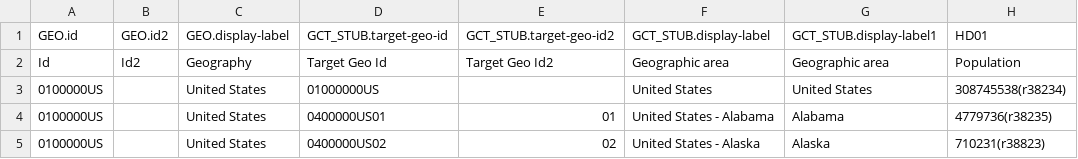
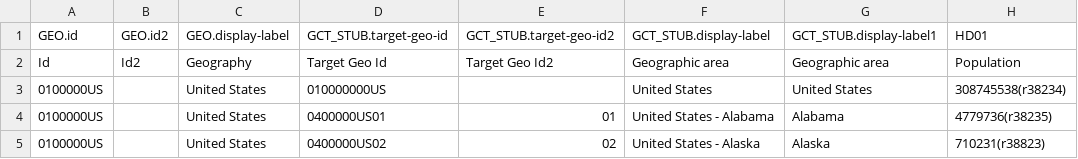
Before and after one commit to FJhkim4/CSE163, a CSV file: DEC_10_SF1_GCTPH1.US01PR_with_ann.csv, drawn as a sheet; only a part is shown; the diff names each change by its address in the sheet, - before the commit and + after, or states it on an @@ line.

Commit message:
file for self._area in states_class.py

```diff
--- a/DEC_10_SF1_GCTPH1.US01PR_with_ann.csv
+++ b/DEC_10_SF1_GCTPH1.US01PR_with_ann.csv
-D3 (GCT_STUB.target-geo-id): 01000000US
+D3 (GCT_STUB.target-geo-id): 010000000US
```
